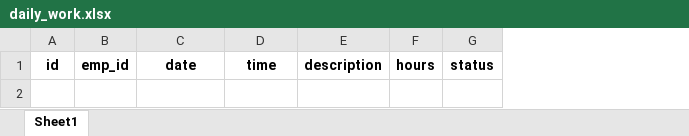
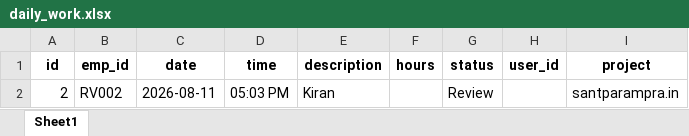
Before and after one commit to kiran18-A/Dashboard, an Excel workbook: data/daily_work.xlsx, sheet Sheet1, drawn as a sheet; values as stored, in another font and other column widths than the file's, no borders; the diff names each change by its address in the sheet, - before the commit and + after, or states it on an @@ line.

```diff
--- a/data/daily_work.xlsx (sheet Sheet1)
+++ b/data/daily_work.xlsx (sheet Sheet1)
+column H (user_id), empty
+column I (project), empty
+row 2: 2 | RV002 | 2026-08-11 | 05:03 PM | Kiran |  | Review |  | santparampra.in
```
Also changed, not shown: data/clients.xlsx, data/employees.xlsx, 17 other files.
